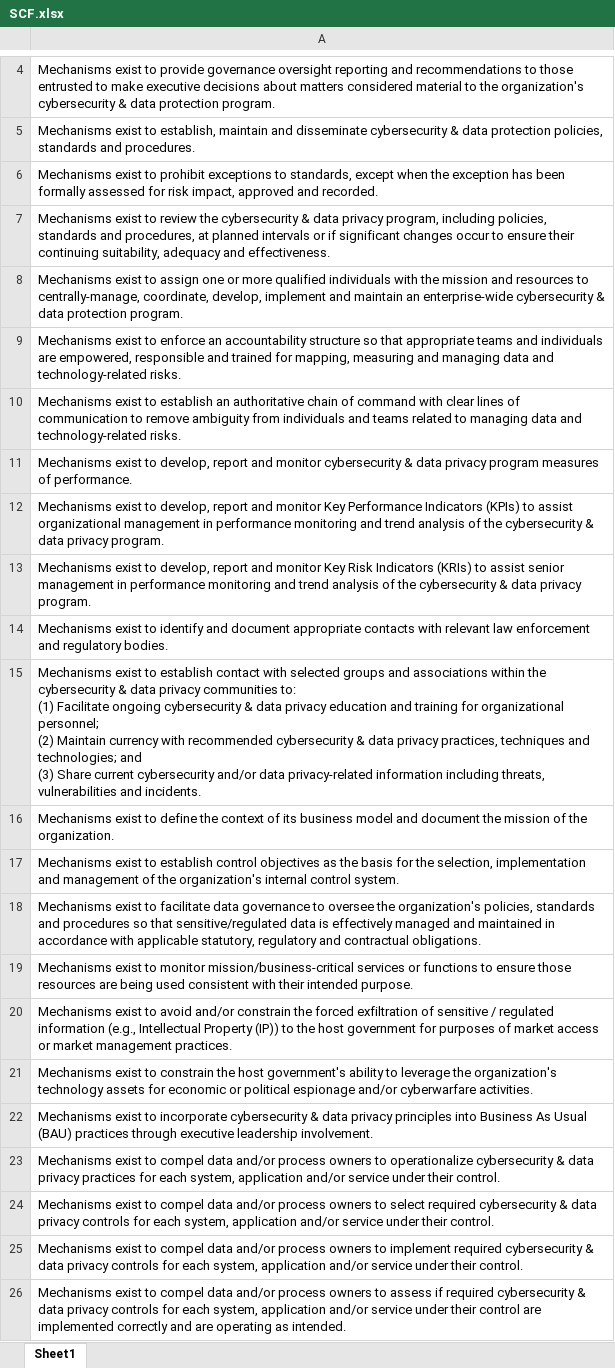
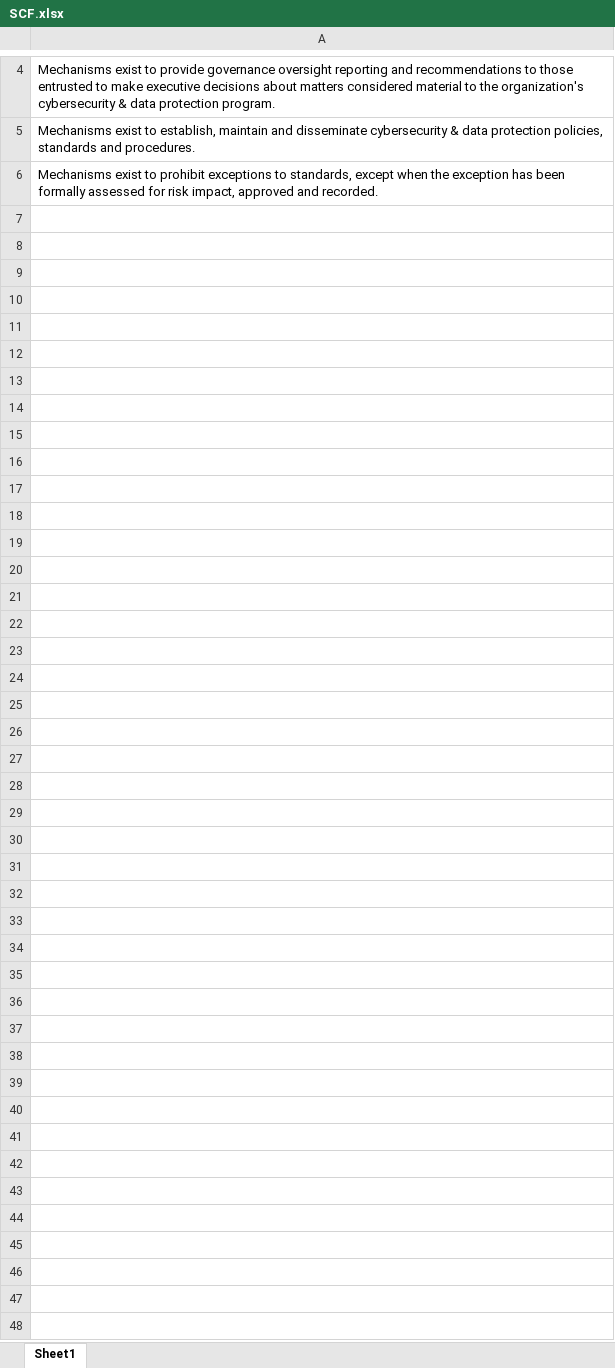
Before and after one commit to clerisy47/Compliance_Gap_Detector_and_Policy_Analyzer, an Excel workbook: data/frameworks/SCF.xlsx, sheet Sheet1, drawn as a sheet; only a part is shown, gaps mark what is left out; values as stored, in another font and other column widths than the file's, no borders; ↵ is a line break in a cell; the diff covers the shown part only; the diff names each change by its address in the sheet, - before the commit and + after, or states it on an @@ line.

```diff
--- a/data/frameworks/SCF.xlsx (sheet Sheet1)
+++ b/data/frameworks/SCF.xlsx (sheet Sheet1)
-row 7: Mechanisms exist to review the cybersecurity & data privacy program, including policies, standards and procedures, at planned intervals or if significant changes occur to ensure their continuing suitability, adequacy and effectiveness.
-row 8: Mechanisms exist to assign one or more qualified individuals with the mission and resources to centrally-manage, coordinate, develop, implement and maintain an enterprise-wide cybersecurity & data protection program.
-row 9: Mechanisms exist to enforce an accountability structure so that appropriate teams and individuals are empowered, responsible and trained for mapping, measuring and managing data and technology-related risks.
-row 10: Mechanisms exist to establish an authoritative chain of command with clear lines of communication to remove ambiguity from individuals and teams related to managing data and technology-related risks.
-row 11: Mechanisms exist to develop, report and monitor cybersecurity & data privacy program measures of performance.
-row 12: Mechanisms exist to develop, report and monitor Key Performance Indicators (KPIs) to assist organizational management in performance monitoring and trend analysis of the cybersecurity & data privacy program.
-row 13: Mechanisms exist to develop, report and monitor Key Risk Indicators (KRIs) to assist senior management in performance monitoring and trend analysis of the cybersecurity & data privacy program.
-row 14: Mechanisms exist to identify and document appropriate contacts with relevant law enforcement and regulatory bodies.
-row 15: Mechanisms exist to establish contact with selected groups and associations within the cybersecurity & data privacy communities to: ↵ (1) Facilitate ongoing cybersecurity & data privacy education and training for organizational personnel; ↵ (2) Maintain currency with recommended cybersecurity & data privacy practices, techniques and technologies; and ↵ (3) Share current cybersecurity and/or data privacy-related information including threats, vulnerabilities and incidents.
-row 16: Mechanisms exist to define the context of its business model and document the mission of the organization.
-row 17: Mechanisms exist to establish control objectives as the basis for the selection, implementation and management of the organization's internal control system.
-row 18: Mechanisms exist to facilitate data governance to oversee the organization's policies, standards and procedures so that sensitive/regulated data is effectively managed and maintained in accordance with applicable statutory, regulatory and contractual obligations.
-row 19: Mechanisms exist to monitor mission/business-critical services or functions to ensure those resources are being used consistent with their intended purpose.
-row 20: Mechanisms exist to avoid and/or constrain the forced exfiltration of sensitive / regulated information (e.g., Intellectual Property (IP)) to the host government for purposes of market access or market management practices.
-row 21: Mechanisms exist to constrain the host government's ability to leverage the organization's technology assets for economic or political espionage and/or cyberwarfare activities.
-row 22: Mechanisms exist to incorporate cybersecurity & data privacy principles into Business As Usual (BAU) practices through executive leadership involvement.
-row 23: Mechanisms exist to compel data and/or process owners to operationalize cybersecurity & data privacy practices for each system, application and/or service under their control.
-row 24: Mechanisms exist to compel data and/or process owners to select required cybersecurity & data privacy controls for each system, application and/or service under their control.
-row 25: Mechanisms exist to compel data and/or process owners to implement required cybersecurity & data privacy controls for each system, application and/or service under their control.
-row 26: Mechanisms exist to compel data and/or process owners to assess if required cybersecurity & data privacy controls for each system, application and/or service under their control are implemented correctly and are operating as intended.
```
Also changed, not shown: 1216 removed rows elsewhere in this sheet, data/frameworks/GDPR.xlsx, data/frameworks/HIPPA.xlsx, 20 other files.
